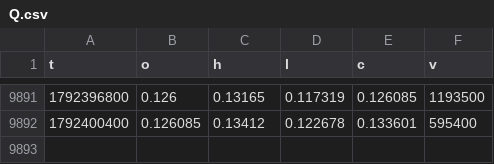
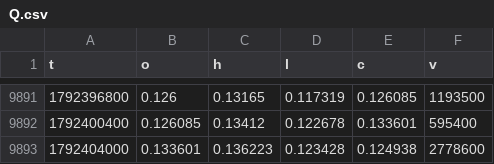
Before and after one commit to iamuna/blofinbot, a CSV file: hours/Q.csv, drawn as a sheet; only a part is shown, gaps mark what is left out.

```diff
--- a/hours/Q.csv
+++ b/hours/Q.csv
@@ -9892 +9892,2 @@ t,o,h,l,c,v
 1792400400,0.126085,0.13412,0.122678,0.133601,595400
+1792404000,0.133601,0.136223,0.123428,0.124938,2778600
```
Also changed, not shown: hours/BTC.csv, hours/DOGE.csv, 22 other files.
